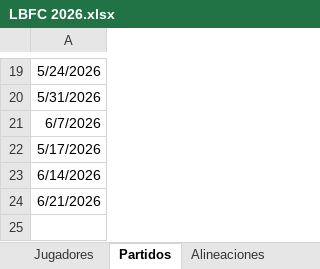
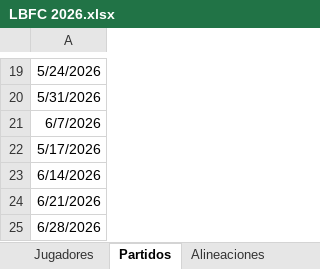
Before and after one commit to Giovanni-rengifo/lbfc-web, an Excel workbook: LBFC 2026.xlsx, sheet Partidos, drawn as a sheet; only a part is shown, gaps mark what is left out; values as stored, in another font and other column widths than the file's, no borders; charts and pictures not drawn; the diff names each change by its address in the sheet, - before the commit and + after, or states it on an @@ line.

```diff
--- a/LBFC 2026.xlsx (sheet Partidos)
+++ b/LBFC 2026.xlsx (sheet Partidos)
+row 25: 6/28/2026
```
Also changed, not shown: sheet Alineaciones, sheet Asignación_Pagos, sheet Jugadores.
